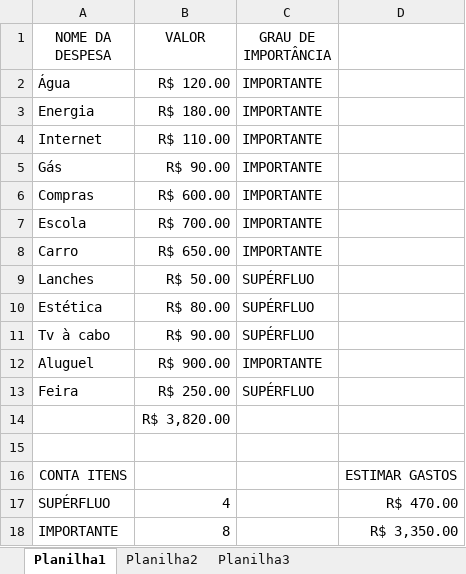
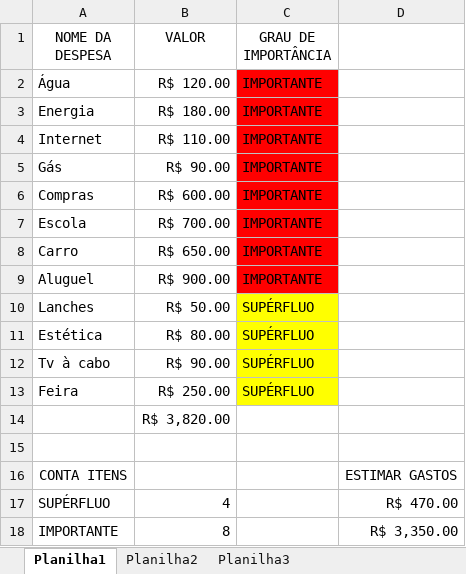
Before and after one commit to RibeiroAcr/Reposit-rio-Inform-tica, an Excel workbook: Despesas mensais.xlsx, sheet Planilha1, drawn as a sheet; values as stored, in another font and other column widths than the file's, no borders; addresses are those after the commit; the diff names each change by its address in the sheet, - before the commit and + after, or states it on an @@ line.

Commit message:
Add files via upload

```diff
--- a/Despesas mensais.xlsx (sheet Planilha1)
+++ b/Despesas mensais.xlsx (sheet Planilha1)
-C2:C8 fill: none
+C2:C8 fill: #FF0000
@@ row 12 moved to row 9: Aluguel @@
-C10:C12 fill: none
+C10:C12 fill: #FFFF00
-C13 fill: none
+C13 fill: #FFFF00
```
Also changed, not shown: charts or pictures.
